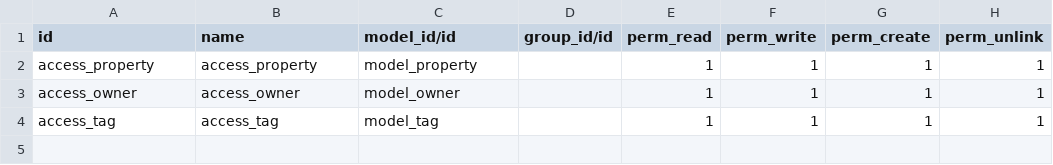
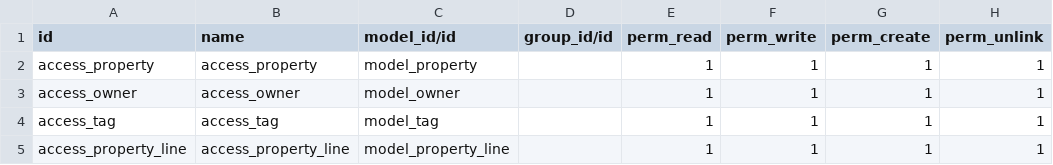
Before and after one commit to A1ABDULMUNIEM/Real-Estate, a CSV file: custom_addons/app_one/security/ir.model.access.csv, drawn as a sheet.

```diff
--- a/custom_addons/app_one/security/ir.model.access.csv
+++ b/custom_addons/app_one/security/ir.model.access.csv
@@ -4 +4,2 @@ access_owner,access_owner,model_owner,,1,1,1,1
 access_tag,access_tag,model_tag,,1,1,1,1
+access_property_line,access_property_line,model_property_line,,1,1,1,1
```
Also changed, not shown: 3 other files.
